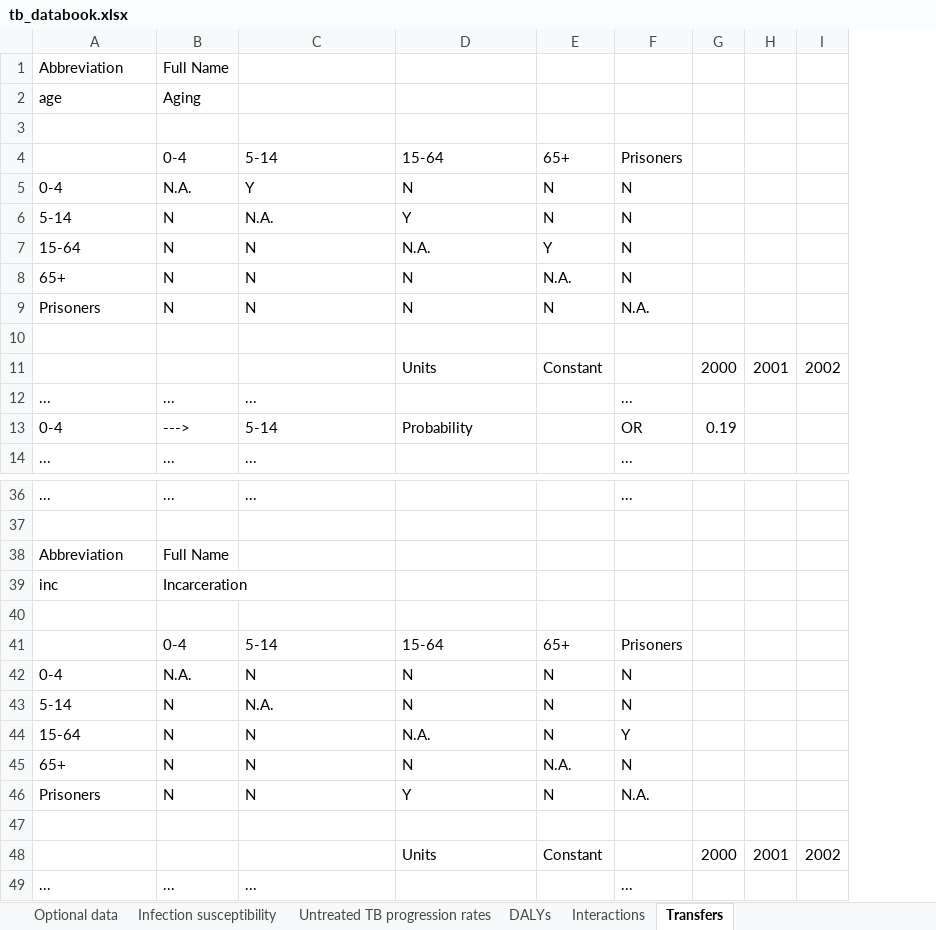
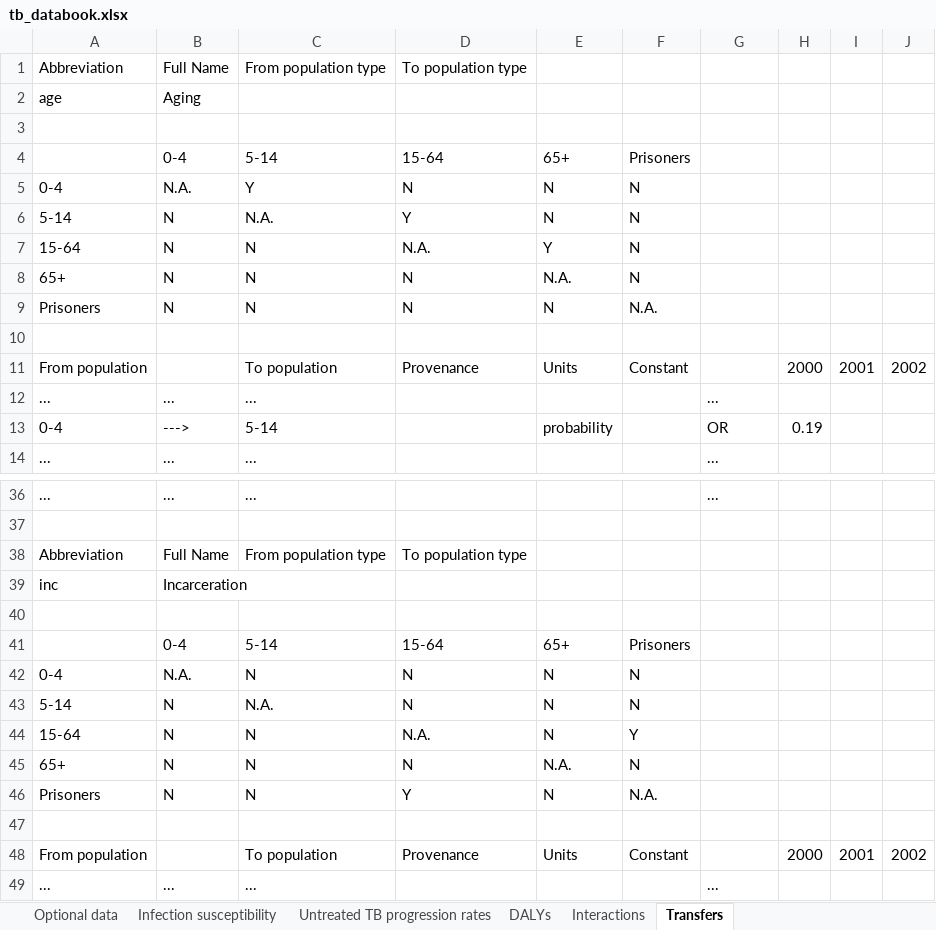
Before and after one commit to atomicateam/atomica, an Excel workbook: atomica/library/tb_databook.xlsx, sheet Transfers, drawn as a sheet; only a part is shown, gaps mark what is left out; values as stored, in another font and other column widths than the file's, no cell formats; conditional formats not drawn; addresses are those after the commit; the diff covers the shown part only; the diff names each change by its address in the sheet, - before the commit and + after, or states it on an @@ line.

Commit message:
Update TB demo to change probability to rate and remove max value

```diff
--- a/atomica/library/tb_databook.xlsx (sheet Transfers)
+++ b/atomica/library/tb_databook.xlsx (sheet Transfers)
+column E, rows 4-13: 65+ | N | N | Y | N.A. | N |  | Units |  | probability; rows 41-48: 65+ | N | N | N | N.A. | N |  | Units
-C1: (empty)
+C1: From population type
-D1: (empty)
+D1: To population type
-F4: 65+
+F4: Prisoners
-G4: Prisoners
+G4: (empty)
-G5:G8: N
+G5:G8: (empty)
-F7: Y
+F7: N
-F8: N.A.
+F8: N
-F9: N
+F9: N.A.
-G9: N.A.
+G9: (empty)
-A11: (empty)
+A11: From population
-C11: (empty)
+C11: To population
-D11: Units
+D11: Provenance
-D13: Probability
+D13: (empty)
-C38: (empty)
+C38: From population type
-D38: (empty)
+D38: To population type
-F41: 65+
+F41: Prisoners
-G41: Prisoners
+G41: (empty)
-G42:G43: N
+G42:G43: (empty)
-F44: N
+F44: Y
-G44: Y
+G44: (empty)
-F45: N.A.
+F45: N
-G45: N
+G45: (empty)
-F46: N
+F46: N.A.
-G46: N.A.
+G46: (empty)
-A48: (empty)
+A48: From population
-C48: (empty)
+C48: To population
-D48: Units
+D48: Provenance
```
Also changed, not shown: 4 edited cells elsewhere in this sheet, sheet Demographics, sheet Initialization estimates, sheet Optional data, sheet Interactions, sheet Notifications, sheet Latent treatment, 6 more sheets, cell formats, formulas that keep their value, atomica/library/tb_framework.xlsx, 1 other file.
